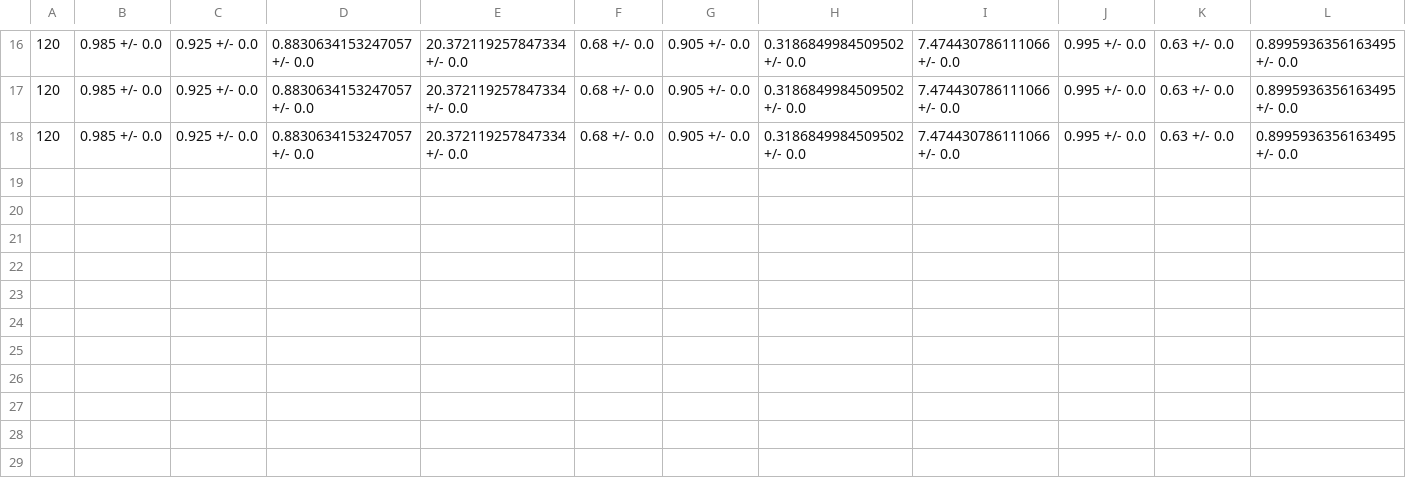
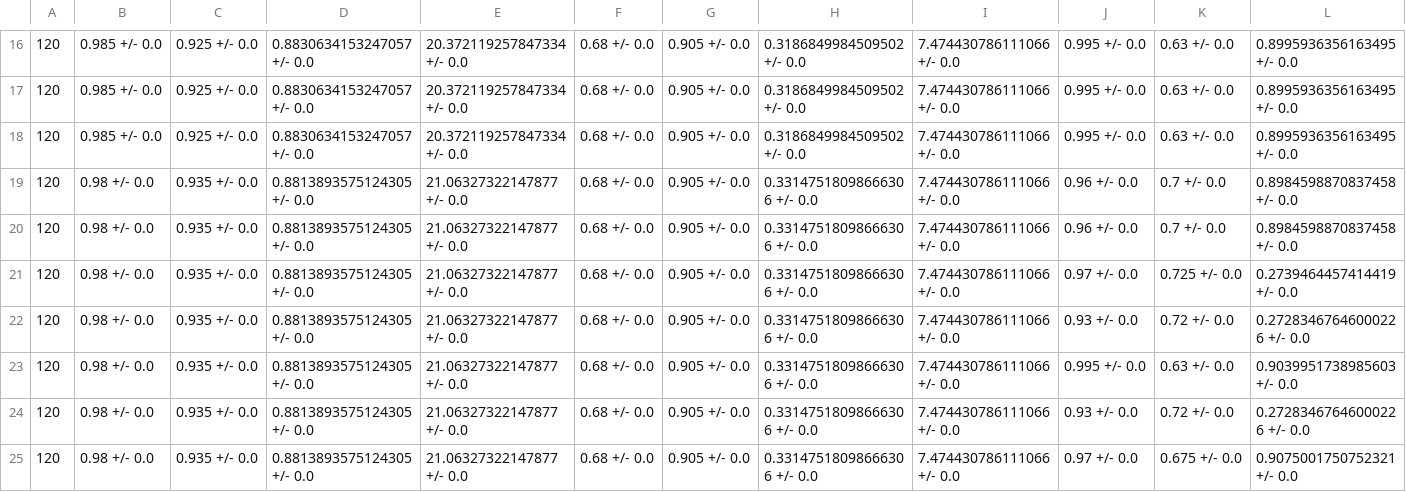
Before and after one commit to gt-rail-internal/comanipulation, a CSV file: trajopt/human_prob_models/scripts/csvFiles/ExperimentResults.csv, drawn as a sheet; only a part is shown, gaps mark what is left out; rows hold the shown columns only; the diff names each change by its address in the sheet, - before the commit and + after, or states it on an @@ line.

```diff
--- a/trajopt/human_prob_models/scripts/csvFiles/ExperimentResults.csv
+++ b/trajopt/human_prob_models/scripts/csvFiles/ExperimentResults.csv
+row 19: 120 | 0.98 +/- 0.0 | 0.935 +/- 0.0 | 0.8813893575124305 +/- 0.0 | 21.06327322147877 +/- 0.0 | 0.68 +/- 0.0 | 0.905 +/- 0.0 | 0.33147518098666306 +/- 0.0 | 7.474430786111066 +/- 0.0 | 0.96 +/- 0.0 | 0.7 +/- 0.0 | 0.8984598870837458 +/- 0.0
+row 20: 120 | 0.98 +/- 0.0 | 0.935 +/- 0.0 | 0.8813893575124305 +/- 0.0 | 21.06327322147877 +/- 0.0 | 0.68 +/- 0.0 | 0.905 +/- 0.0 | 0.33147518098666306 +/- 0.0 | 7.474430786111066 +/- 0.0 | 0.96 +/- 0.0 | 0.7 +/- 0.0 | 0.8984598870837458 +/- 0.0
+row 21: 120 | 0.98 +/- 0.0 | 0.935 +/- 0.0 | 0.8813893575124305 +/- 0.0 | 21.06327322147877 +/- 0.0 | 0.68 +/- 0.0 | 0.905 +/- 0.0 | 0.33147518098666306 +/- 0.0 | 7.474430786111066 +/- 0.0 | 0.97 +/- 0.0 | 0.725 +/- 0.0 | 0.2739464457414419 +/- 0.0
+row 22: 120 | 0.98 +/- 0.0 | 0.935 +/- 0.0 | 0.8813893575124305 +/- 0.0 | 21.06327322147877 +/- 0.0 | 0.68 +/- 0.0 | 0.905 +/- 0.0 | 0.33147518098666306 +/- 0.0 | 7.474430786111066 +/- 0.0 | 0.93 +/- 0.0 | 0.72 +/- 0.0 | 0.27283467646000226 +/- 0.0
+row 23: 120 | 0.98 +/- 0.0 | 0.935 +/- 0.0 | 0.8813893575124305 +/- 0.0 | 21.06327322147877 +/- 0.0 | 0.68 +/- 0.0 | 0.905 +/- 0.0 | 0.33147518098666306 +/- 0.0 | 7.474430786111066 +/- 0.0 | 0.995 +/- 0.0 | 0.63 +/- 0.0 | 0.9039951738985603 +/- 0.0
+row 24: 120 | 0.98 +/- 0.0 | 0.935 +/- 0.0 | 0.8813893575124305 +/- 0.0 | 21.06327322147877 +/- 0.0 | 0.68 +/- 0.0 | 0.905 +/- 0.0 | 0.33147518098666306 +/- 0.0 | 7.474430786111066 +/- 0.0 | 0.93 +/- 0.0 | 0.72 +/- 0.0 | 0.27283467646000226 +/- 0.0
+row 25: 120 | 0.98 +/- 0.0 | 0.935 +/- 0.0 | 0.8813893575124305 +/- 0.0 | 21.06327322147877 +/- 0.0 | 0.68 +/- 0.0 | 0.905 +/- 0.0 | 0.33147518098666306 +/- 0.0 | 7.474430786111066 +/- 0.0 | 0.97 +/- 0.0 | 0.675 +/- 0.0 | 0.9075001750752321 +/- 0.0
```
Also changed, not shown: trajopt/human_prob_models/scripts/csvFiles/TestingResults.csv, 6 other files.
